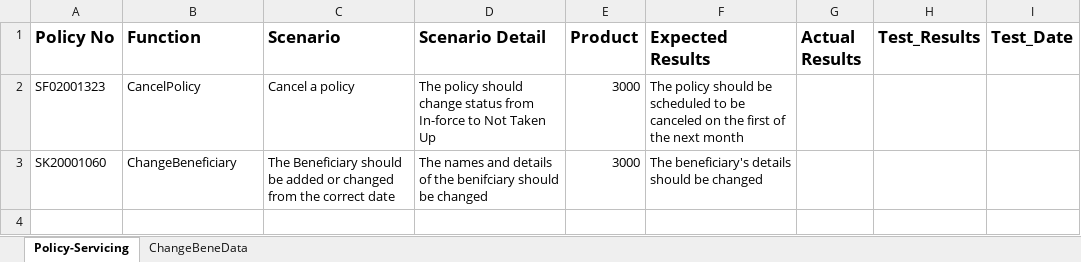
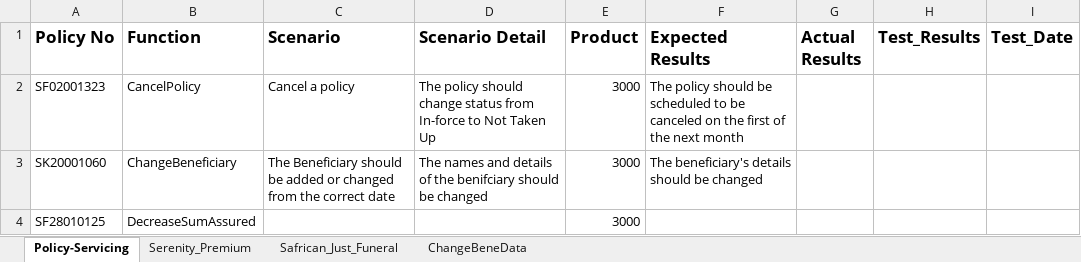
Before and after one commit to NapeBoshielo/sanlamNew, an Excel workbook: ILR_TestSuite/MIP UAT Test Scenarios/Rate_Table_Safrican Just Funeral.xlsx, sheet Policy-Servicing, drawn as a sheet; values as stored, in another font and other column widths than the file's, no borders; the diff names each change by its address in the sheet, - before the commit and + after, or states it on an @@ line.

```diff
--- a/ILR_TestSuite/MIP UAT Test Scenarios/Rate_Table_Safrican Just Funeral.xlsx (sheet Policy-Servicing)
+++ b/ILR_TestSuite/MIP UAT Test Scenarios/Rate_Table_Safrican Just Funeral.xlsx (sheet Policy-Servicing)
+sheet tab: Serenity_Premium
+sheet tab: Safrican_Just_Funeral
+row 4: SF28010125 | DecreaseSumAssured |  |  | 3000
```
Also changed, not shown: 15 other files.
